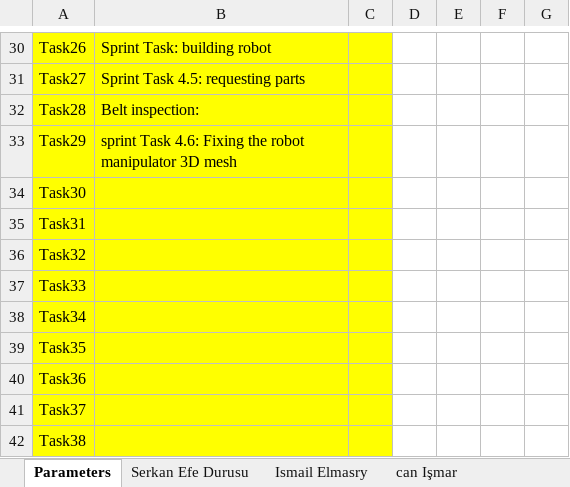
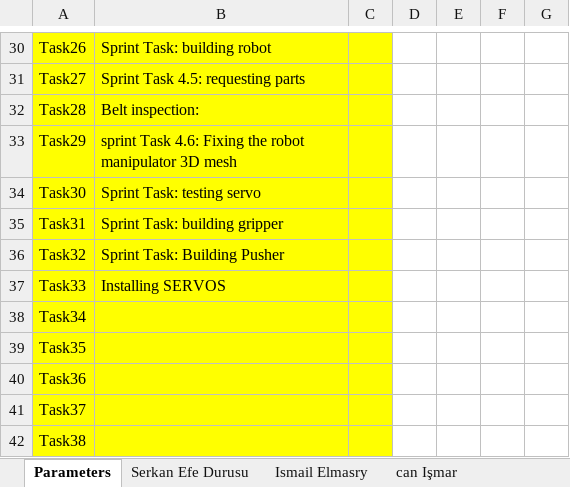
Before and after one commit to ismailelmasry/Embedded_system_group25, an Excel workbook: Sprint3/week6/Group25 DBL Scrum Timesheets.xlsx, sheet Parameters, drawn as a sheet; only a part is shown, gaps mark what is left out; values as stored, in another font and other column widths than the file's, no borders; the diff names each change by its address in the sheet, - before the commit and + after, or states it on an @@ line.

```diff
--- a/Sprint3/week6/Group25 DBL Scrum Timesheets.xlsx (sheet Parameters)
+++ b/Sprint3/week6/Group25 DBL Scrum Timesheets.xlsx (sheet Parameters)
-B34: (empty)
+B34: Sprint Task: testing servo
-B35: (empty)
+B35: Sprint Task: building gripper
-B36: (empty)
+B36: Sprint Task: Building Pusher
-B37: (empty)
+B37: Installing SERVOS
```
Also changed, not shown: sheet Ismail Elmasry, sheet Totals, sheet Metehan Topaç, sheet Serkan Efe Durusu, sheet Celine Zanders, sheet Marios Papalouka, 1 more sheet, charts or pictures, 1 other file.
